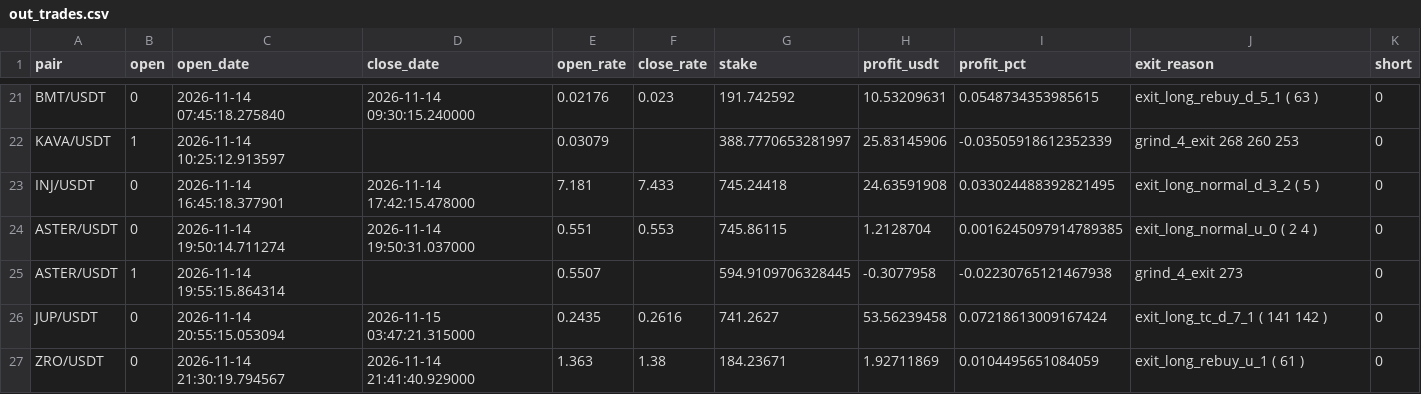
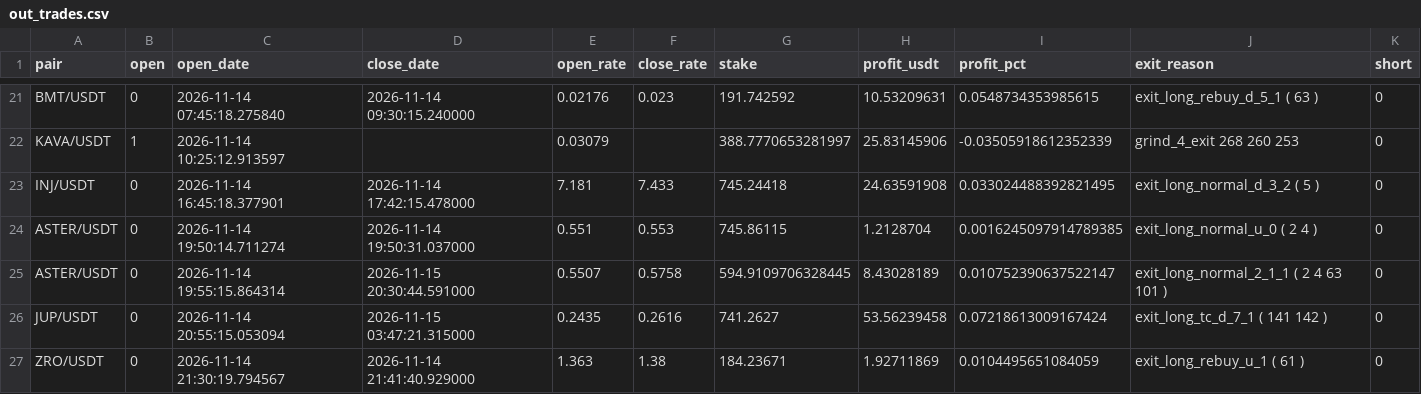
Before and after one commit to artemtatarintsev98/redline-bot, a CSV file: ft/nfi10k/out_trades.csv, drawn as a sheet; only a part is shown, gaps mark what is left out.

```diff
--- a/ft/nfi10k/out_trades.csv
+++ b/ft/nfi10k/out_trades.csv
@@ -24,3 +24,3 @@ INJ/USDT,0,2026-11-14 16:45:18.377901,2026-11-14 17:42:15.478000,7.181,7.433,745
 ASTER/USDT,0,2026-11-14 19:50:14.711274,2026-11-14 19:50:31.037000,0.551,0.553,745.86115,1.2128704,0.0016245097914789385,exit_long_normal_u_0 ( 2 4 ),0
-ASTER/USDT,1,2026-11-14 19:55:15.864314,,0.5507,,594.9109706328445,-0.3077958,-0.02230765121467938,grind_4_exit 273,0
+ASTER/USDT,0,2026-11-14 19:55:15.864314,2026-11-15 20:30:44.591000,0.5507,0.5758,594.9109706328445,8.43028189,0.010752390637522147,exit_long_normal_2_1_1 ( 2 4 63 101 ),0
 JUP/USDT,0,2026-11-14 20:55:15.053094,2026-11-15 03:47:21.315000,0.2435,0.2616,741.2627,53.56239458,0.07218613009167424,exit_long_tc_d_7_1 ( 141 142 ),0
```
Also changed, not shown: ft/nfi/out_trades.csv, ft/nfisl/out_trades.csv, 6 other files.
